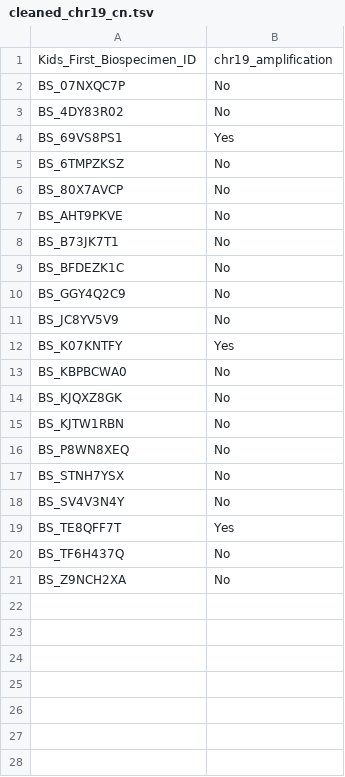
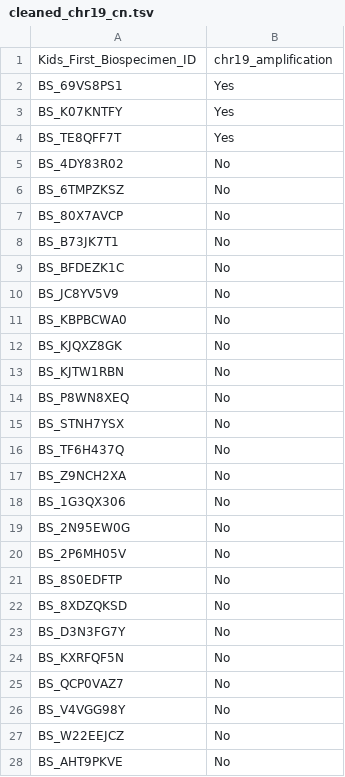
Before and after one commit to sangeetashukla/OpenPedCan-analysis, a TSV file: analyses/molecular-subtyping-embryonal/results/cleaned_chr19_cn.tsv, drawn as a sheet.

```diff
--- a/analyses/molecular-subtyping-embryonal/results/cleaned_chr19_cn.tsv
+++ b/analyses/molecular-subtyping-embryonal/results/cleaned_chr19_cn.tsv
@@ -1,13 +1,11 @@
 Kids_First_Biospecimen_ID	chr19_amplification
-BS_07NXQC7P	No
+BS_69VS8PS1	Yes
+BS_K07KNTFY	Yes
+BS_TE8QFF7T	Yes
 BS_4DY83R02	No
-BS_69VS8PS1	Yes
 BS_6TMPZKSZ	No
 BS_80X7AVCP	No
-BS_AHT9PKVE	No
 BS_B73JK7T1	No
 BS_BFDEZK1C	No
-BS_GGY4Q2C9	No
 BS_JC8YV5V9	No
-BS_K07KNTFY	Yes
 BS_KBPBCWA0	No
@@ -17,5 +15,14 @@ BS_P8WN8XEQ	No
 BS_STNH7YSX	No
-BS_SV4V3N4Y	No
-BS_TE8QFF7T	Yes
 BS_TF6H437Q	No
 BS_Z9NCH2XA	No
+BS_1G3QX306	No
+BS_2N95EW0G	No
+BS_2P6MH05V	No
+BS_8S0EDFTP	No
+BS_8XDZQKSD	No
+BS_D3N3FG7Y	No
+BS_KXRFQF5N	No
+BS_QCP0VAZ7	No
+BS_V4VGG98Y	No
+BS_W22EEJCZ	No
+BS_AHT9PKVE	No
```
Also changed, not shown: 10 other files.
